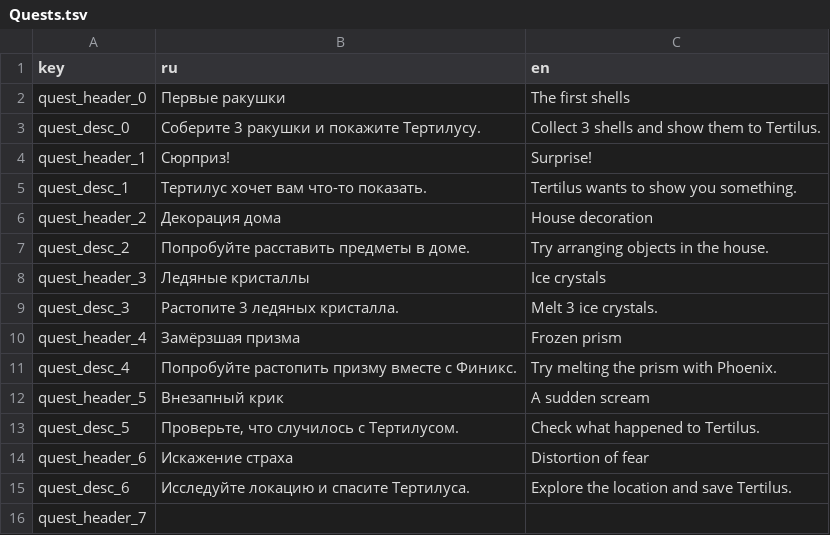
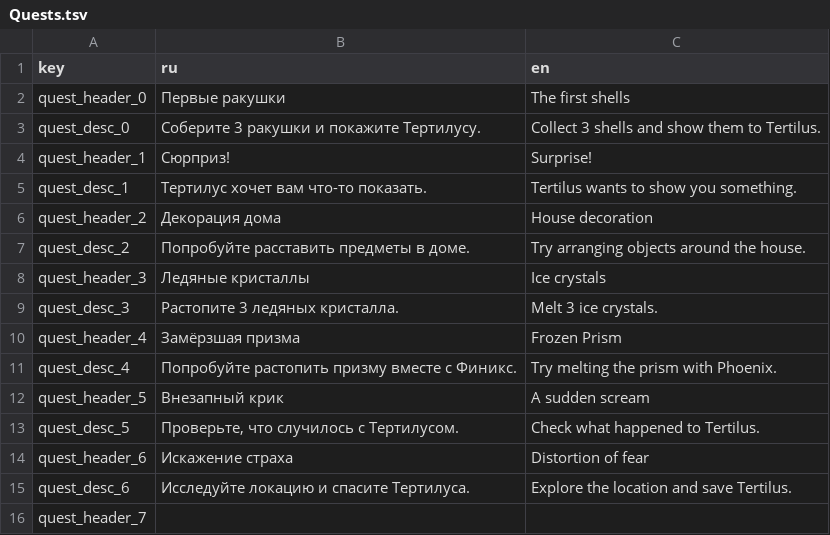
Before and after one commit to NevskyV/Warmtail, a TSV file: Assets/StreamingAssets/Localization/Quests.tsv, drawn as a sheet; only a part is shown.

```diff
--- a/Assets/StreamingAssets/Localization/Quests.tsv
+++ b/Assets/StreamingAssets/Localization/Quests.tsv
@@ -6,6 +6,6 @@ quest_desc_1	Тертилус хочет вам что-то показать.	Te
 quest_header_2	Декорация дома	House decoration
-quest_desc_2	Попробуйте расставить предметы в доме.	Try arranging objects in the house.
+quest_desc_2	Попробуйте расставить предметы в доме.	Try arranging objects around the house.
 quest_header_3	Ледяные кристаллы	Ice crystals
 quest_desc_3	Растопите 3 ледяных кристалла.	Melt 3 ice crystals.
-quest_header_4	Замёрзшая призма	Frozen prism
+quest_header_4	Замёрзшая призма	Frozen Prism
 quest_desc_4	Попробуйте растопить призму вместе с Финикс.	Try melting the prism with Phoenix.
```
Also changed, not shown: Assets/StreamingAssets/Localization/Finix.tsv, Assets/StreamingAssets/Localization/Lumi.tsv, 18 other files.
